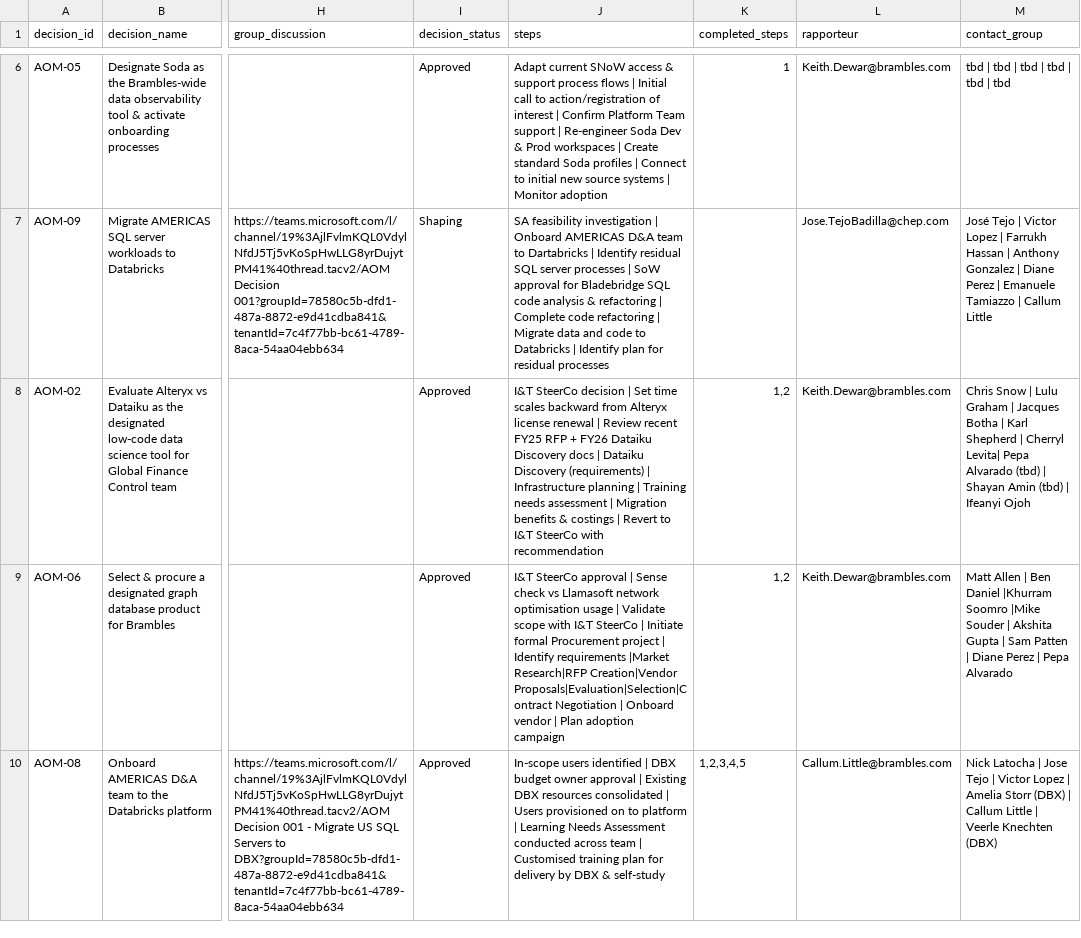
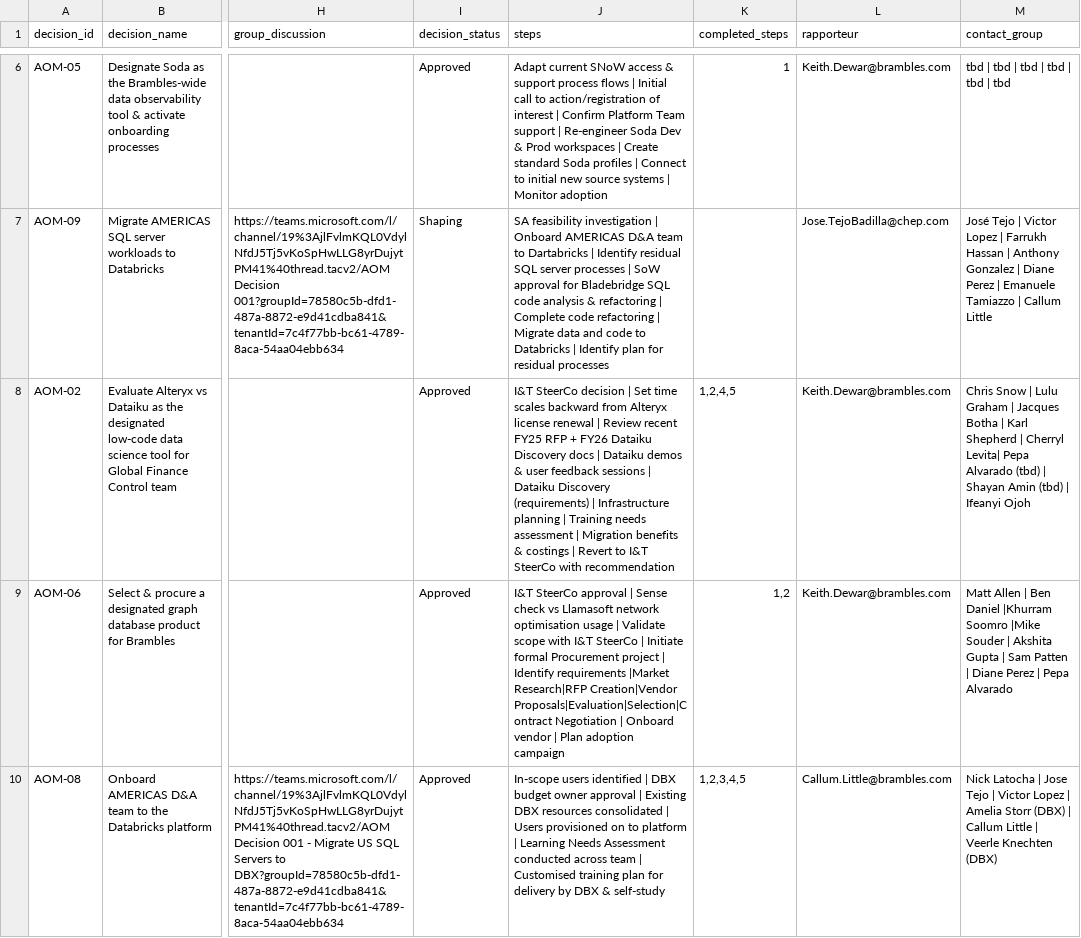
Before and after one commit to kd-gitgub/aom-tool-decision-log, a CSV file: decision-log.csv, drawn as a sheet; only a part is shown, gaps mark what is left out; the diff names each change by its address in the sheet, - before the commit and + after, or states it on an @@ line.

Commit message:
Add files via upload

```diff
--- a/decision-log.csv
+++ b/decision-log.csv
-J8 (steps): …| Dataiku Discovery (requirements)…
+J8 (steps): …| Dataiku demos & user feedback sessions | Dataiku Discovery (requirements)…
-K8 (completed_steps): 1,2
+K8 (completed_steps): 1,2,4,5
```
